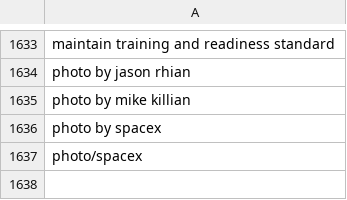
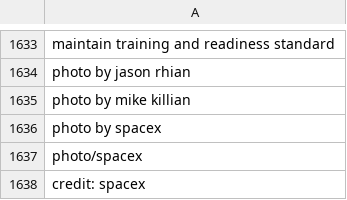
Before and after one commit to toolforge/tool-spacemedia, a CSV file: src/main/resources/blocklist.ignored.terms.csv, drawn as a sheet; only a part is shown, gaps mark what is left out.

```diff
--- a/src/main/resources/blocklist.ignored.terms.csv
+++ b/src/main/resources/blocklist.ignored.terms.csv
@@ -1637 +1637,2 @@ photo by spacex
 photo/spacex
+credit: spacex
```
Also changed, not shown: 2 other files.
